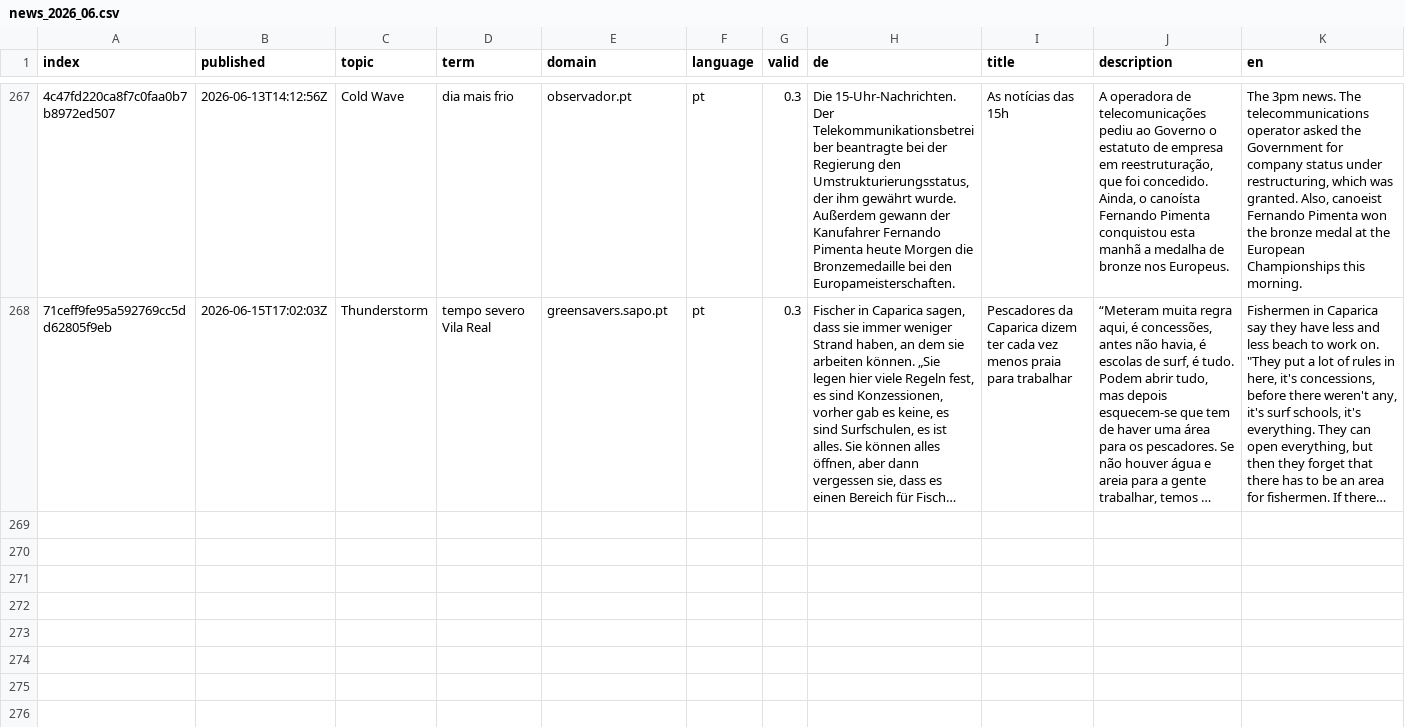
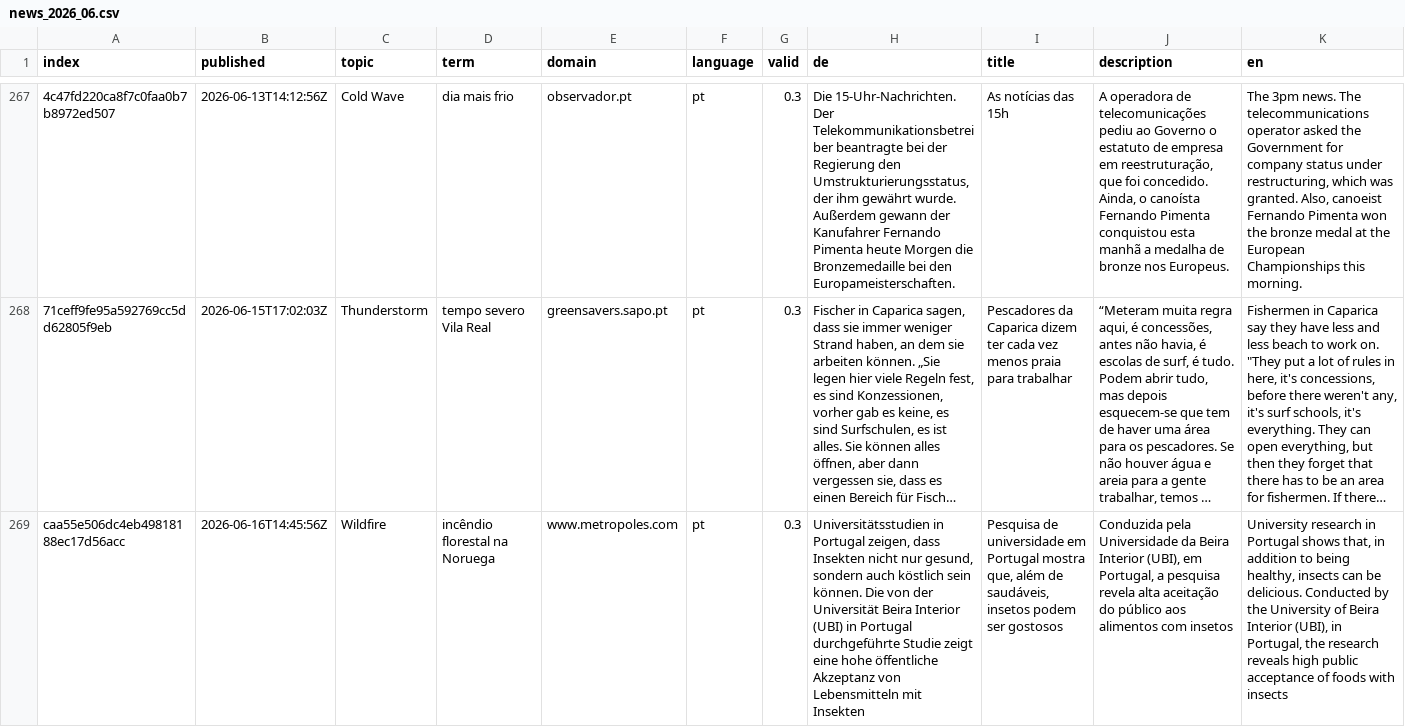
Before and after one commit to jens-news/portoExtremes, a CSV file: cxsv/news_2026_06.csv, drawn as a sheet; only a part is shown, gaps mark what is left out; long unchanged cells end in …; rows hold the shown columns only; the diff names each change by its address in the sheet, - before the commit and + after, or states it on an @@ line.

```diff
--- a/cxsv/news_2026_06.csv
+++ b/cxsv/news_2026_06.csv
+row 269: caa55e506dc4eb49818188ec17d56acc | 2026-06-16T14:45:56Z | Wildfire | incêndio florestal na Noruega | www.metropoles.com | pt | 0.3 | Universitätsstudien in Portugal zeigen, dass Insekten nicht nur gesund, sondern auch köstlich sein können. Die von der Universität Beira Interior (UBI) in Portugal durchgeführte Studie zeigt eine hohe öffentliche Akzeptanz von Lebensmitteln mit Insekten | Pesquisa de universidade em Portugal mostra que, além de saudáveis, insetos podem ser gostosos | Conduzida pela Universidade da Beira Interior (UBI), em Portugal, a pesquisa revela alta aceitação do público aos alimentos com insetos | University research in Portugal shows that, in addition to being healthy, insects can be delicious. Conducted by the University of Beira Interior (UBI), in Portugal, the research reveals high public acceptance of foods with insects
```
Also changed, not shown: terms.csv.
